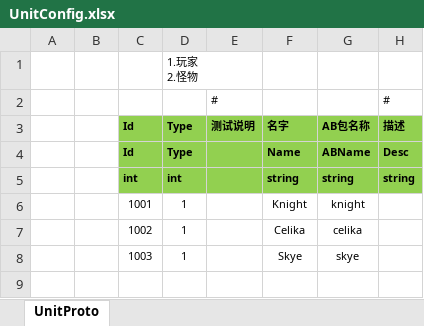
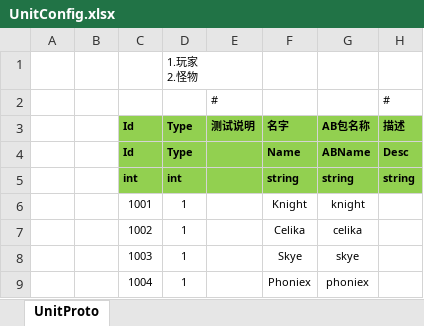
Before and after one commit to hutian23/ET_DialogueSystem, an Excel workbook: Unity/Assets/Config/Excel/UnitConfig.xlsx, sheet UnitProto, drawn as a sheet; values as stored, in another font and other column widths than the file's, no borders; the diff names each change by its address in the sheet, - before the commit and + after, or states it on an @@ line.

```diff
--- a/Unity/Assets/Config/Excel/UnitConfig.xlsx (sheet UnitProto)
+++ b/Unity/Assets/Config/Excel/UnitConfig.xlsx (sheet UnitProto)
+row 9:  |  | 1004 | 1 |  | Phoniex | phoniex
```
Also changed, not shown: 36 other files.
